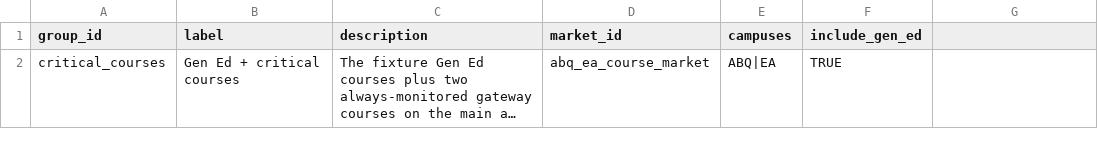
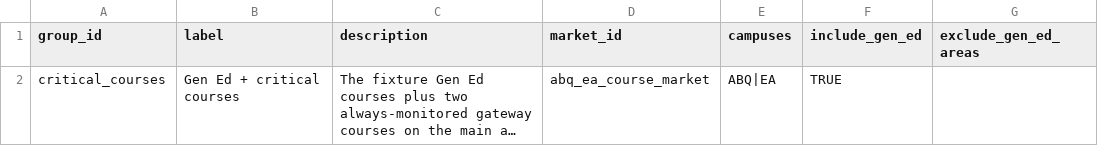
Before and after one commit to cedar-collective/cedar, a CSV file: institution/demo/projection_groups.csv, drawn as a sheet; long unchanged cells end in …; the diff names each change by its address in the sheet, - before the commit and + after, or states it on an @@ line.

```diff
--- a/institution/demo/projection_groups.csv
+++ b/institution/demo/projection_groups.csv
-G1: (empty)
+G1: exclude_gen_ed_areas
```
Also changed, not shown: institution/unm/gen_ed_courses.csv, institution/unm/projection_courses.csv, 8 other files.
